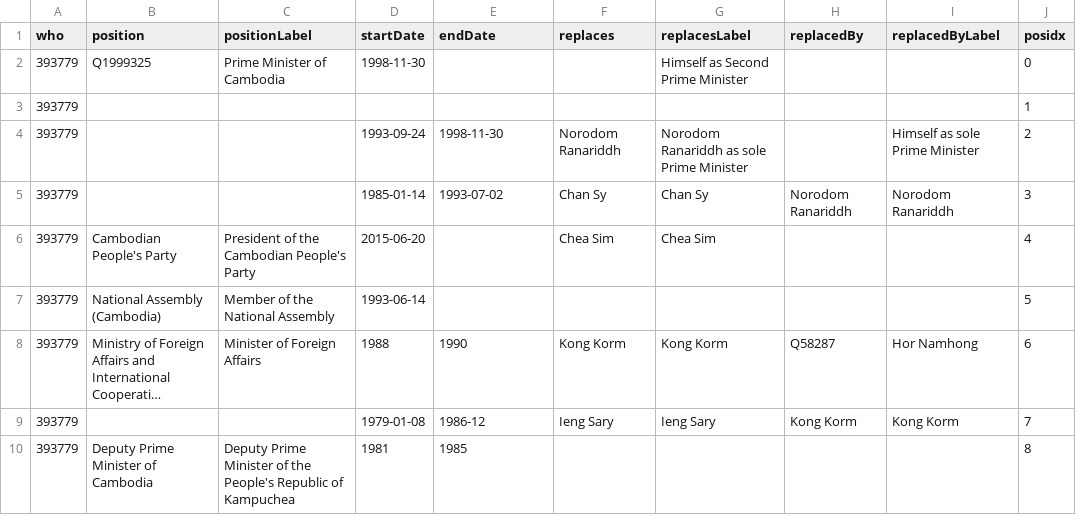
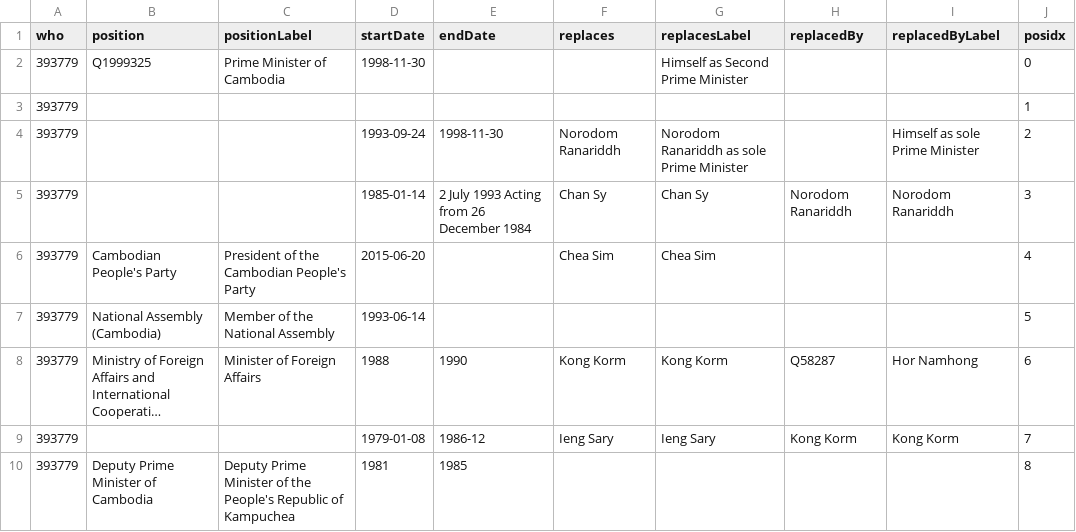
Before and after one commit to every-politician-scrapers/cambodia, a CSV file: enwiki/csv/393779.csv, drawn as a sheet; long unchanged cells end in ….

```diff
--- a/enwiki/csv/393779.csv
+++ b/enwiki/csv/393779.csv
@@ -4,3 +4,3 @@ who,position,positionLabel,startDate,endDate,replaces,replacesLabel,replacedBy,r
 393779,,,1993-09-24,1998-11-30,Norodom Ranariddh,Norodom Ranariddh as sole Prime Minister,,Himself as sole Prime Minister,2
-393779,,,1985-01-14,1993-07-02,Chan Sy,Chan Sy,Norodom Ranariddh,Norodom Ranariddh,3
+393779,,,1985-01-14,2 July 1993 Acting from 26 December 1984,Chan Sy,Chan Sy,Norodom Ranariddh,Norodom Ranariddh,3
 393779,Cambodian People's Party,President of the Cambodian People's Party,2015-06-20,,Chea Sim,Chea Sim,,,4
```
Also changed, not shown: 1 other file.
